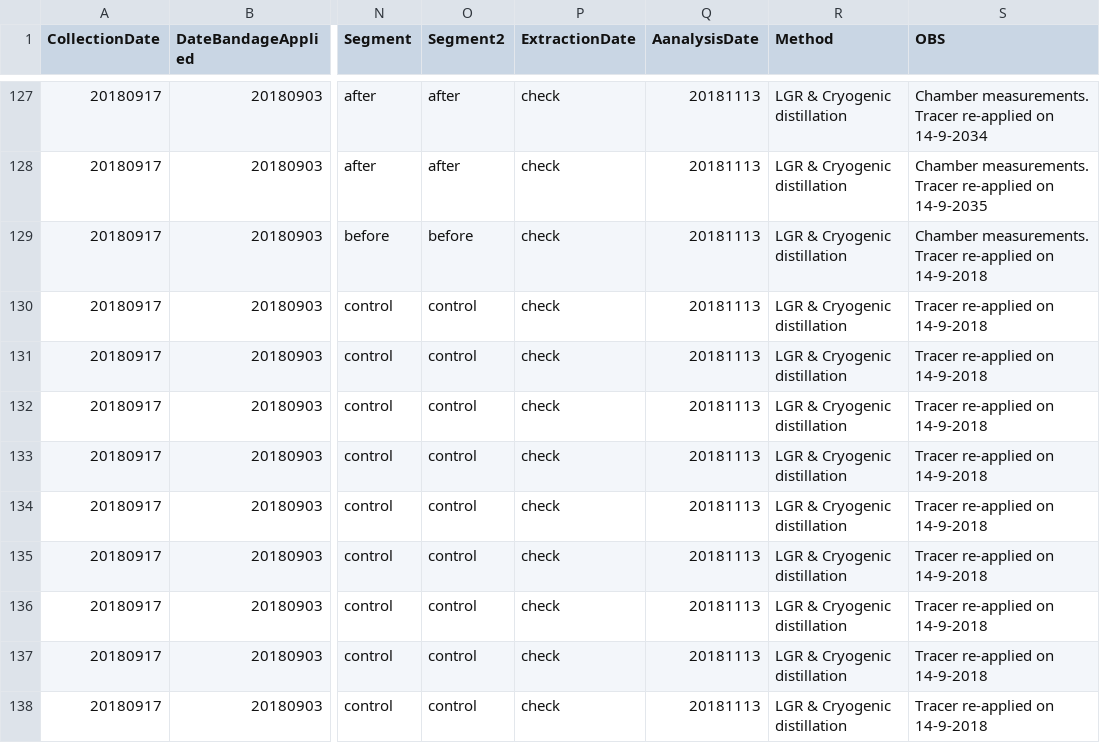
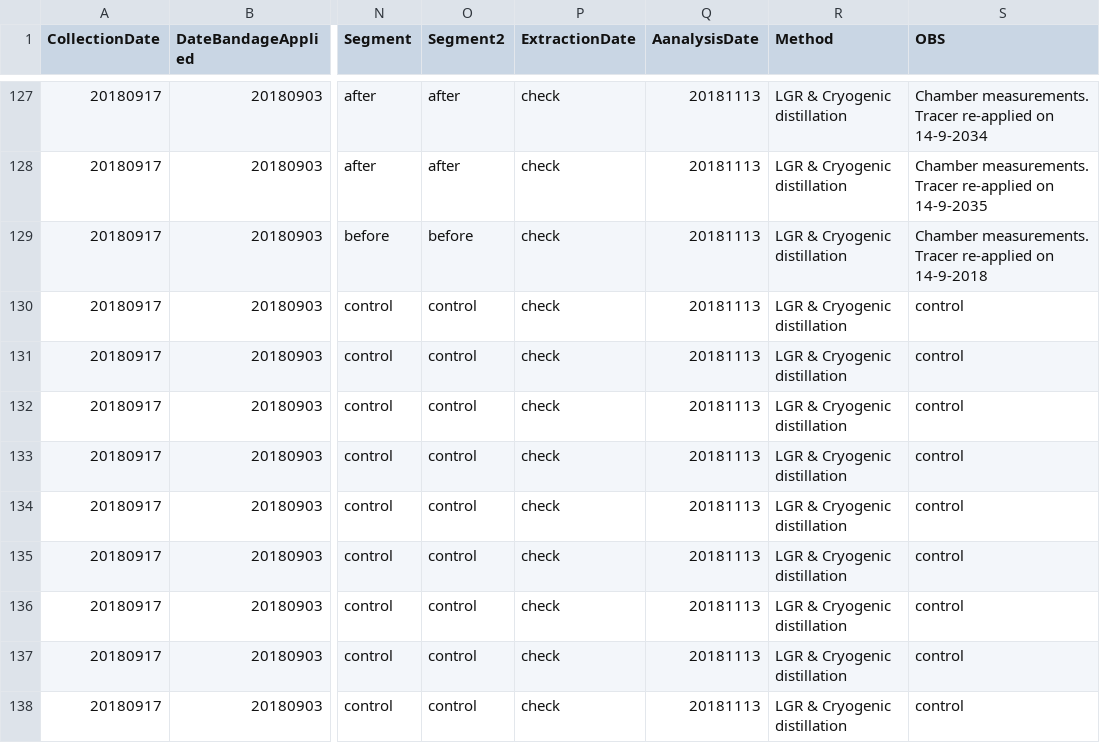
Before and after one commit to TerefiGimeno/bark, a CSV file: barkData/field_labelling.csv, drawn as a sheet; only a part is shown, gaps mark what is left out; the diff names each change by its address in the sheet, - before the commit and + after, or states it on an @@ line.

```diff
--- a/barkData/field_labelling.csv
+++ b/barkData/field_labelling.csv
-S130:S138 (OBS): Tracer re-applied on 14-9-2018
+S130:S138 (OBS): control
```
Also changed, not shown: 4 other files.
